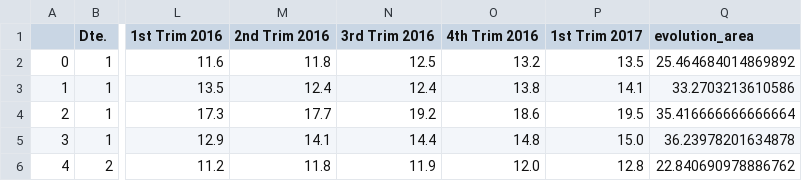
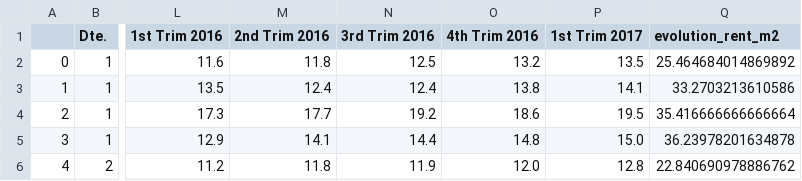
Before and after one commit to albertoseabra/project_github, a CSV file: data/new_rent_m2.csv, drawn as a sheet; only a part is shown, gaps mark what is left out; the diff names each change by its address in the sheet, - before the commit and + after, or states it on an @@ line.

```diff
--- a/data/new_rent_m2.csv
+++ b/data/new_rent_m2.csv
-Q1: evolution_area
+Q1: evolution_rent_m2
```
Also changed, not shown: data/new_contracts.csv, data/new_rent.csv, 25 other files.
